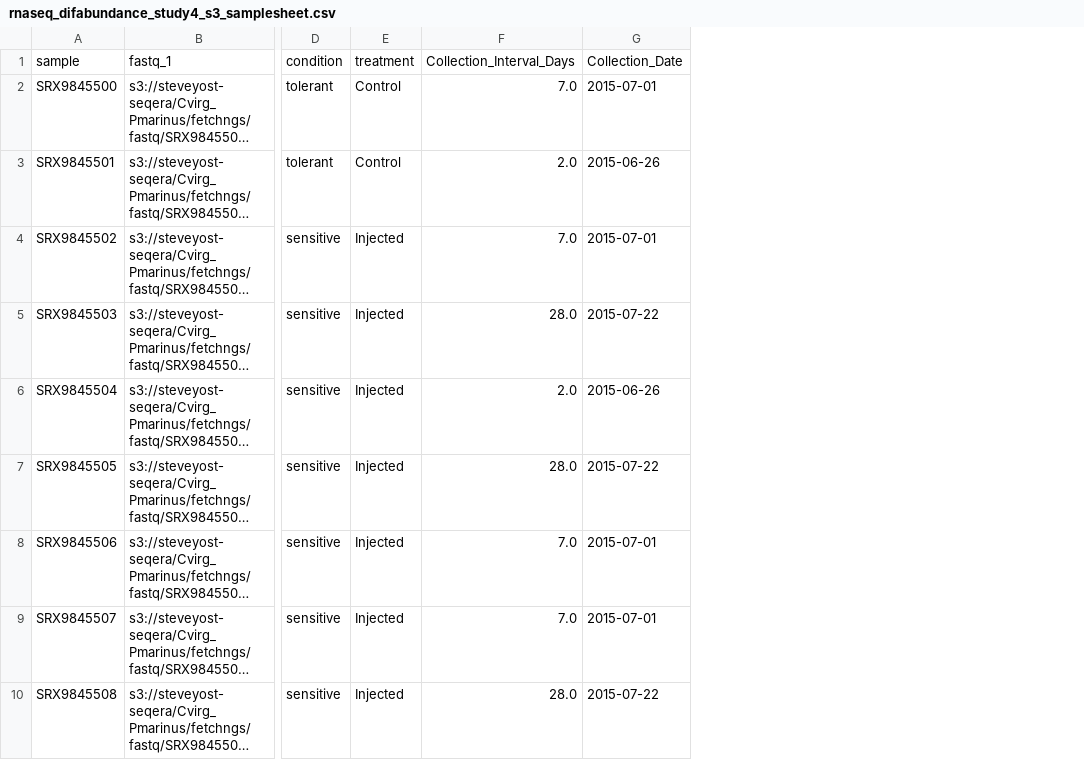
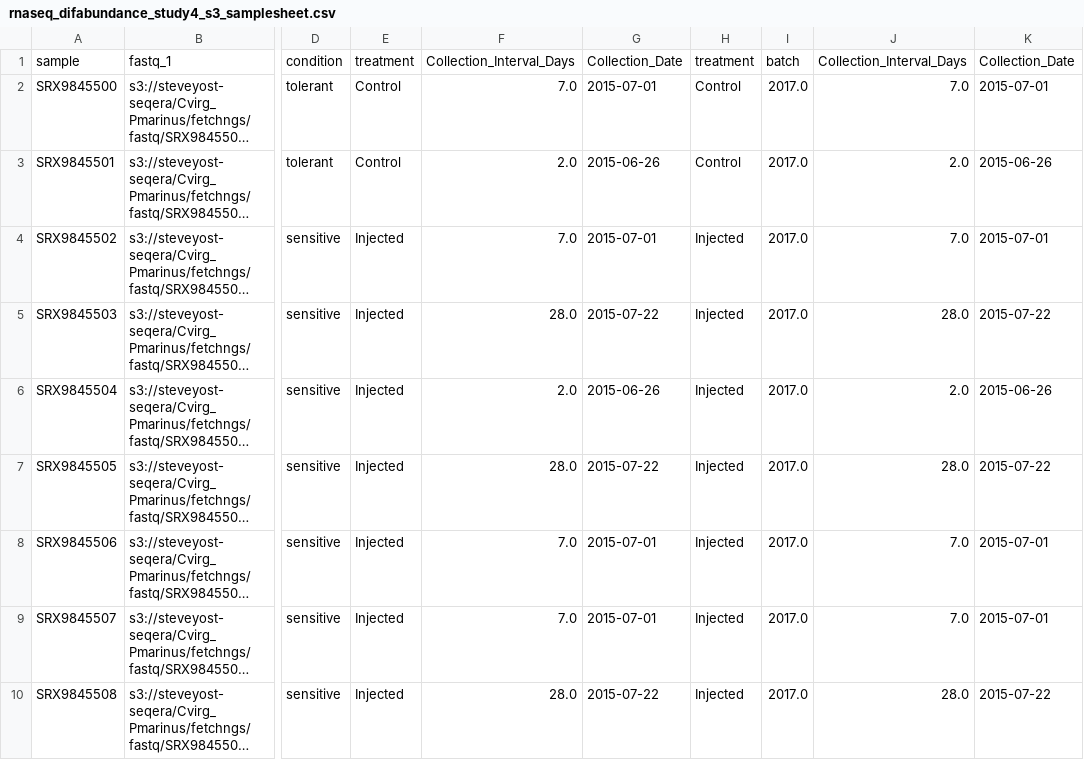
Before and after one commit to Resilience-Biomarkers-for-Aquaculture/Cvirg_Pmarinus_RNAseq, a CSV file: data/differential_abundance_sheets/rnaseq_difabundance_study4_s3_samplesheet.csv, drawn as a sheet; only a part is shown, gaps mark what is left out; long unchanged cells end in …; the diff names each change by its address in the sheet, - before the commit and + after, or states it on an @@ line.

Commit message:
Add batch column to rnaseq_difabundance_study4_s3_samplesheet.csv

```diff
--- a/data/differential_abundance_sheets/rnaseq_difabundance_study4_s3_samplesheet.csv
+++ b/data/differential_abundance_sheets/rnaseq_difabundance_study4_s3_samplesheet.csv
+column H, rows 1-10: treatment | Control | Control | Injected | Injected | Injected | Injected | Injected | Injected | Injected
+column I, rows 1-10: batch | 2017.0 | 2017.0 | 2017.0 | 2017.0 | 2017.0 | 2017.0 | 2017.0 | 2017.0 | 2017.0
+column J, rows 1-10: Collection_Interval_Days | 7.0 | 2.0 | 7.0 | 28.0 | 2.0 | 28.0 | 7.0 | 7.0 | 28.0
+column K, rows 1-10: Collection_Date | 2015-07-01 | 2015-06-26 | 2015-07-01 | 2015-07-22 | 2015-06-26 | 2015-07-22 | 2015-07-01 | 2015-07-01 | 2015-07-22
```
